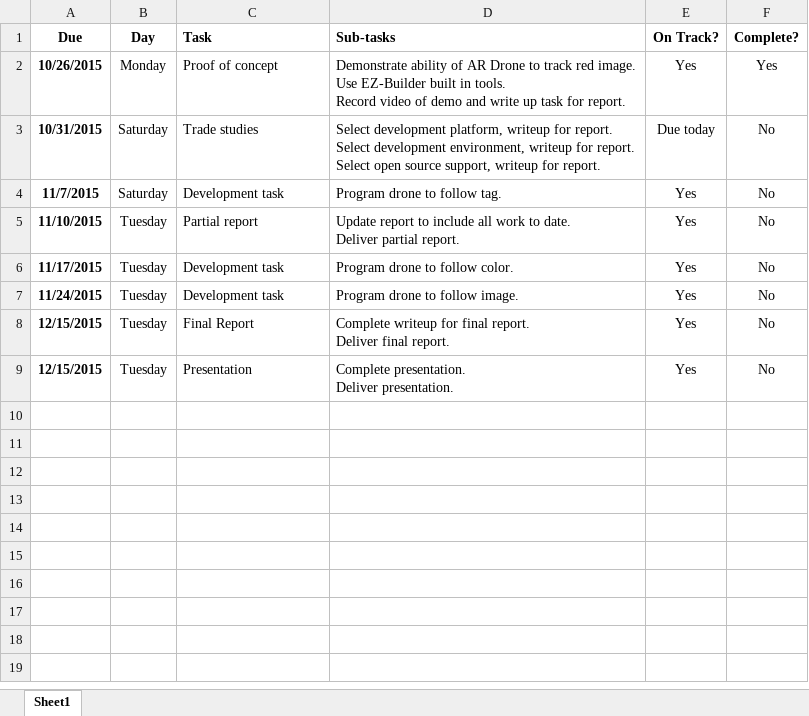
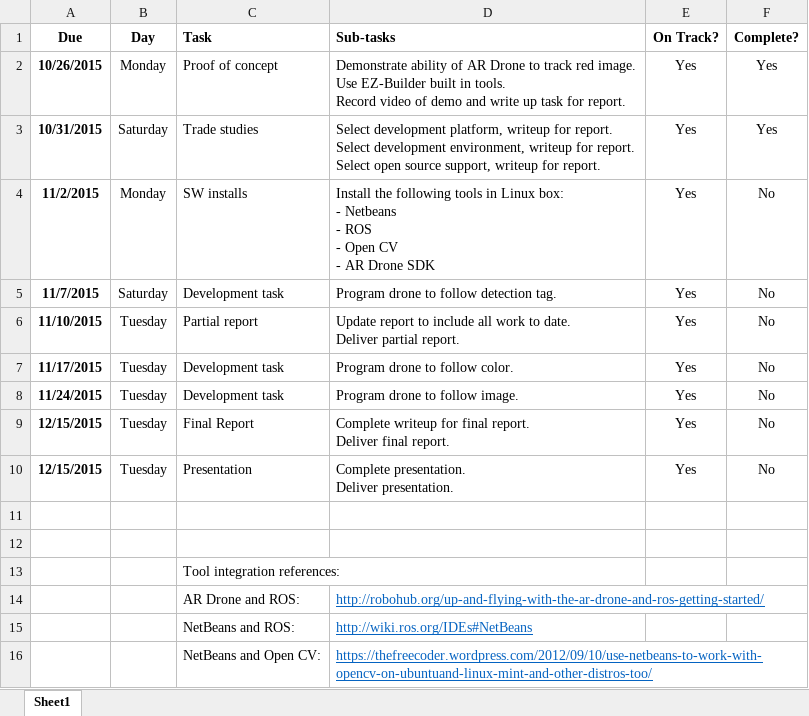
Before and after one commit to Eric0870/CSCI_5551_Proj, an Excel workbook: Project Work Schedule.xlsx, sheet Sheet1, drawn as a sheet; values as stored, in another font and other column widths than the file's, no borders; conditional formats not drawn; addresses are those after the commit; ↵ is a line break in a cell; the diff names each change by its address in the sheet, - before the commit and + after, or states it on an @@ line.

Commit message:
Updates to schedule and report

```diff
--- a/Project Work Schedule.xlsx (sheet Sheet1)
+++ b/Project Work Schedule.xlsx (sheet Sheet1)
-E3 (On Track?): Due today
+E3 (On Track?): Yes
-F3 (Complete?): No
+F3 (Complete?): Yes
+row 4: 11/2/2015 | Monday | SW installs | Install the following tools in Linux box: ↵ - Netbeans ↵ - ROS ↵ - Open CV ↵ - AR Drone SDK | Yes | No
-D5 (Sub-tasks): Program drone to follow tag.
+D5 (Sub-tasks): Program drone to follow detection tag.
+row 11: (empty)
+row 12: (empty)
+row 13:  |  | Tool integration references:
+row 14:  |  | AR Drone and ROS: | http://robohub.org/up-and-flying-with-the-ar-drone-and-ros-getting-started/
+row 15:  |  | NetBeans and ROS: | http://wiki.ros.org/IDEs#NetBeans
+row 16:  |  | NetBeans and Open CV: | https://thefreecoder.wordpress.com/2012/09/10/use-netbeans-to-work-with-opencv-on-ubuntuand-linux-mint-and-other-distros-too/
```
Also changed, not shown: formulas that keep their value, 1 other file.
